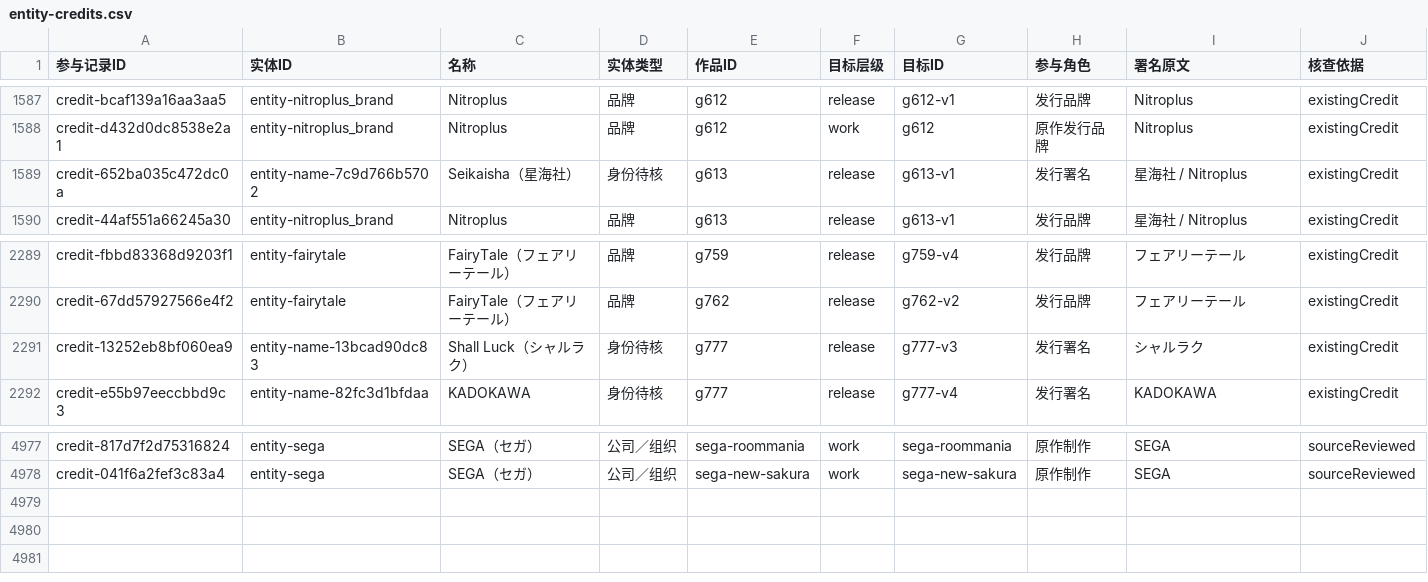
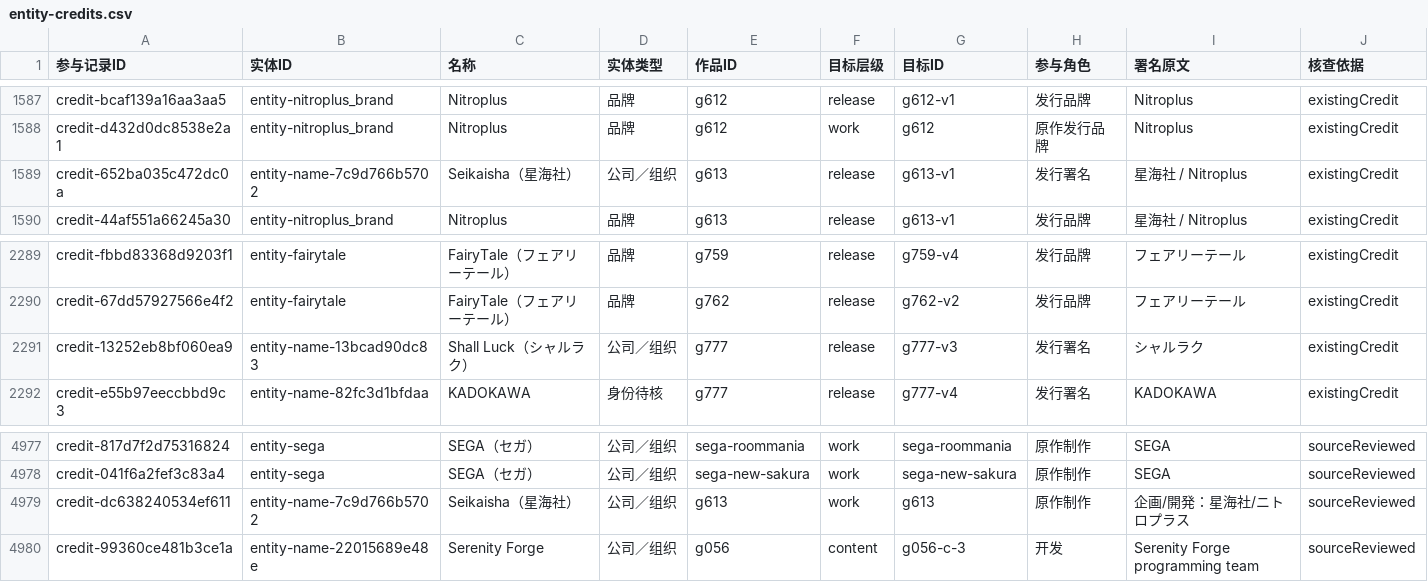
Before and after one commit to wt1234-donkey/visual-novel, a CSV file: data/entity-credits.csv, drawn as a sheet; only a part is shown, gaps mark what is left out; rows hold the shown columns only; the diff names each change by its address in the sheet, - before the commit and + after, or states it on an @@ line.

Commit message:
Audit Seikaisha through Shall Luck with scoped production credits

```diff
--- a/data/entity-credits.csv
+++ b/data/entity-credits.csv
-D1589 (实体类型): 身份待核
+D1589 (实体类型): 公司／组织
-D2291 (实体类型): 身份待核
+D2291 (实体类型): 公司／组织
+row 4979: credit-dc638240534ef611 | entity-name-7c9d766b5702 | Seikaisha（星海社） | 公司／组织 | g613 | work | g613 | 原作制作 | 企画/開発：星海社/ニトロプラス | sourceReviewed
+row 4980: credit-99360ce481b3ce1a | entity-name-22015689e48e | Serenity Forge | 公司／组织 | g056 | content | g056-c-3 | 开发 | Serenity Forge programming team | sourceReviewed
```
Also changed, not shown: 17 other files.
